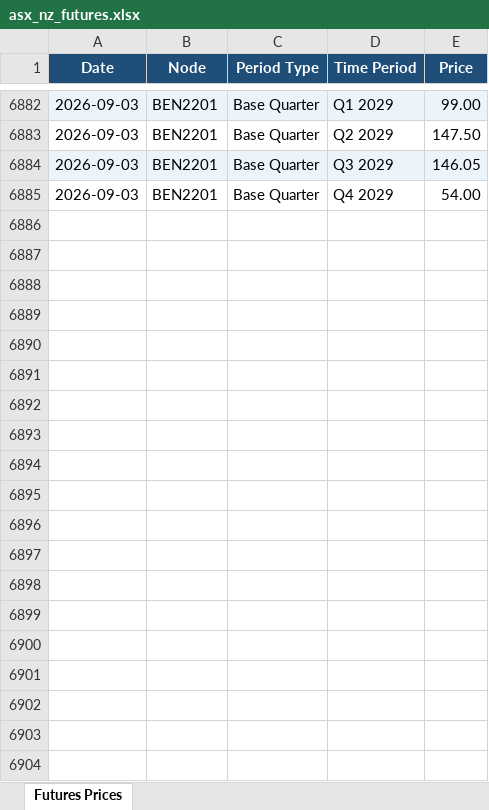
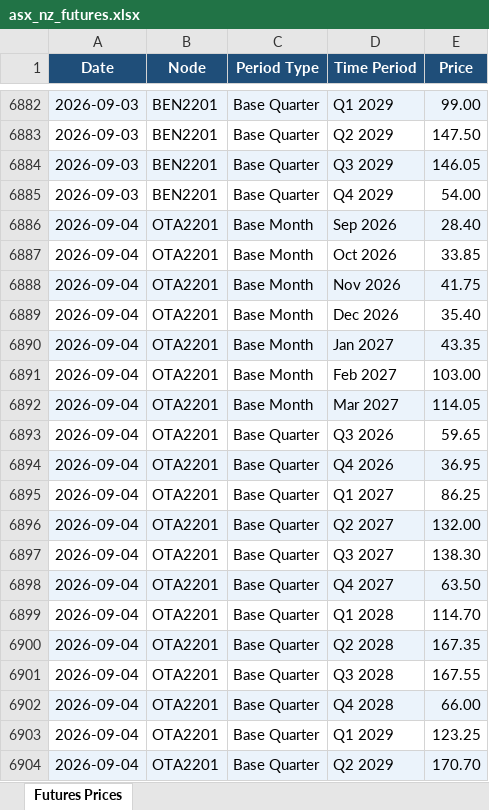
Before and after one commit to fraserstrategicsolutions/asx-nz-futures, an Excel workbook: asx_nz_futures.xlsx, sheet Futures Prices, drawn as a sheet; only a part is shown, gaps mark what is left out; values as stored, in another font and other column widths than the file's, no borders; the diff covers the shown part only; the diff names each change by its address in the sheet, - before the commit and + after, or states it on an @@ line.

```diff
--- a/asx_nz_futures.xlsx (sheet Futures Prices)
+++ b/asx_nz_futures.xlsx (sheet Futures Prices)
+row 6886: 2026-09-04 | OTA2201 | Base Month | Sep 2026 | 28.40
+row 6887: 2026-09-04 | OTA2201 | Base Month | Oct 2026 | 33.85
+row 6888: 2026-09-04 | OTA2201 | Base Month | Nov 2026 | 41.75
+row 6889: 2026-09-04 | OTA2201 | Base Month | Dec 2026 | 35.40
+row 6890: 2026-09-04 | OTA2201 | Base Month | Jan 2027 | 43.35
+row 6891: 2026-09-04 | OTA2201 | Base Month | Feb 2027 | 103.00
+row 6892: 2026-09-04 | OTA2201 | Base Month | Mar 2027 | 114.05
+row 6893: 2026-09-04 | OTA2201 | Base Quarter | Q3 2026 | 59.65
+row 6894: 2026-09-04 | OTA2201 | Base Quarter | Q4 2026 | 36.95
+row 6895: 2026-09-04 | OTA2201 | Base Quarter | Q1 2027 | 86.25
+row 6896: 2026-09-04 | OTA2201 | Base Quarter | Q2 2027 | 132.00
+row 6897: 2026-09-04 | OTA2201 | Base Quarter | Q3 2027 | 138.30
+row 6898: 2026-09-04 | OTA2201 | Base Quarter | Q4 2027 | 63.50
+row 6899: 2026-09-04 | OTA2201 | Base Quarter | Q1 2028 | 114.70
+row 6900: 2026-09-04 | OTA2201 | Base Quarter | Q2 2028 | 167.35
+row 6901: 2026-09-04 | OTA2201 | Base Quarter | Q3 2028 | 167.55
+row 6902: 2026-09-04 | OTA2201 | Base Quarter | Q4 2028 | 66.00
+row 6903: 2026-09-04 | OTA2201 | Base Quarter | Q1 2029 | 123.25
+row 6904: 2026-09-04 | OTA2201 | Base Quarter | Q2 2029 | 170.70
```
Also changed, not shown: 23 added rows elsewhere in this sheet.
